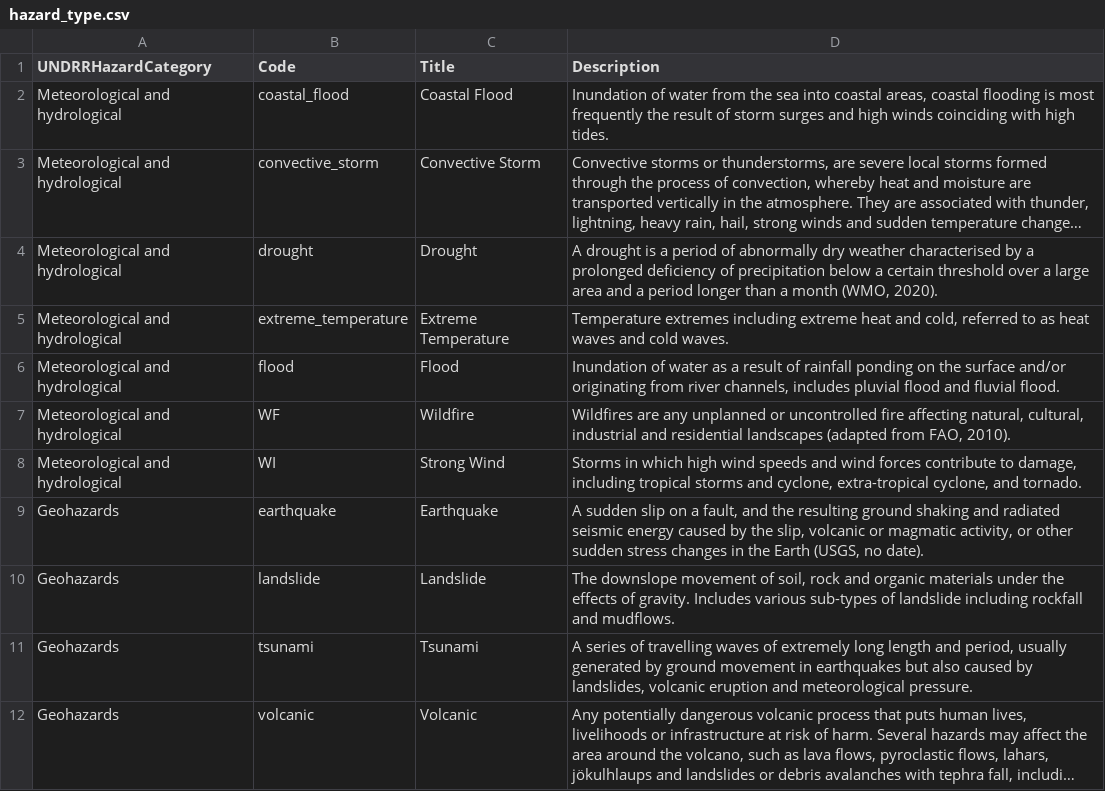
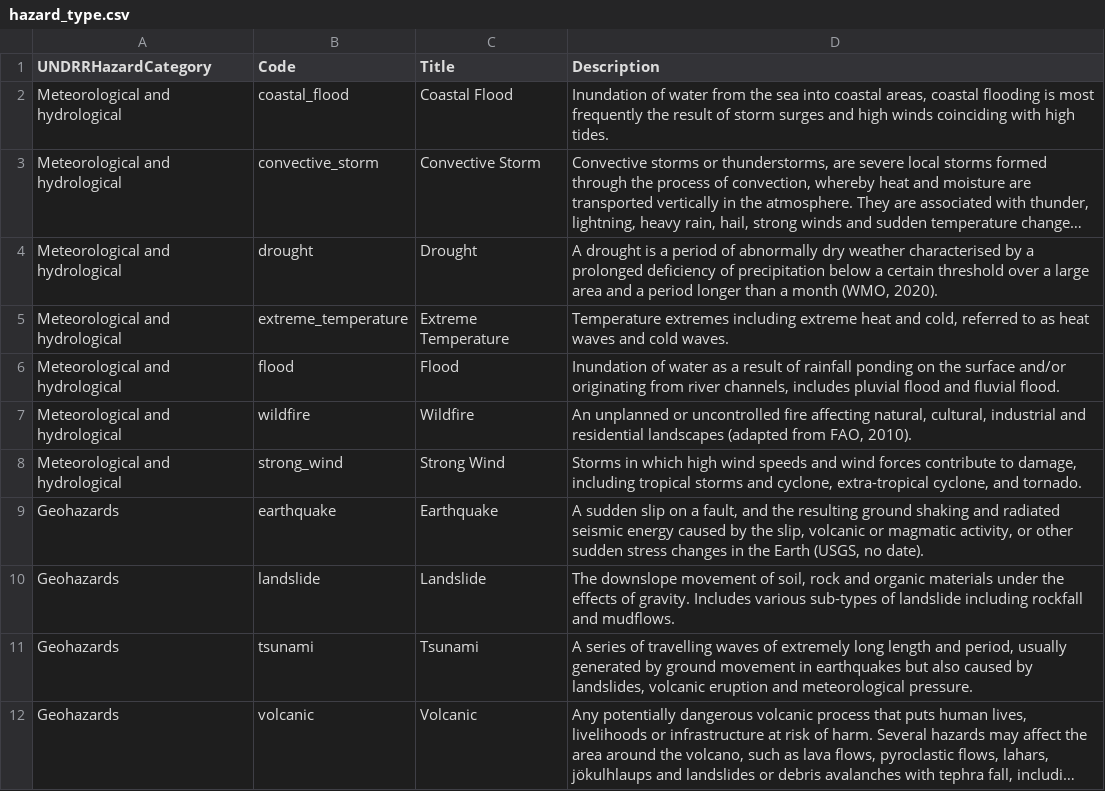
Before and after one commit to GFDRR/rdl-standard, a CSV file: codelists/closed/hazard_type.csv, drawn as a sheet; long unchanged cells end in ….

Commit message:
Apply suggestions from code review

```diff
--- a/codelists/closed/hazard_type.csv
+++ b/codelists/closed/hazard_type.csv
@@ -6,4 +6,4 @@ Meteorological and hydrological,extreme_temperature,Extreme Temperature,"Tempera
 Meteorological and hydrological,flood,Flood,"Inundation of water as a result of rainfall ponding on the surface and/or originating from river channels, includes pluvial flood and fluvial flood."
-Meteorological and hydrological,WF,Wildfire,"Wildfires are any unplanned or uncontrolled fire affecting natural, cultural, industrial and residential landscapes (adapted from FAO, 2010)."
-Meteorological and hydrological,WI,Strong Wind,"Storms in which high wind speeds and wind forces contribute to damage, including tropical storms and cyclone, extra-tropical cyclone, and tornado."
+Meteorological and hydrological,wildfire,Wildfire,"An unplanned or uncontrolled fire affecting natural, cultural, industrial and residential landscapes (adapted from FAO, 2010)."
+Meteorological and hydrological,strong_wind,Strong Wind,"Storms in which high wind speeds and wind forces contribute to damage, including tropical storms and cyclone, extra-tropical cyclone, and tornado."
 Geohazards,earthquake,Earthquake,"A sudden slip on a fault, and the resulting ground shaking and radiated seismic energy caused by the slip, volcanic or magmatic activity, or other sudden stress changes in the Earth (USGS, no date)."
```
